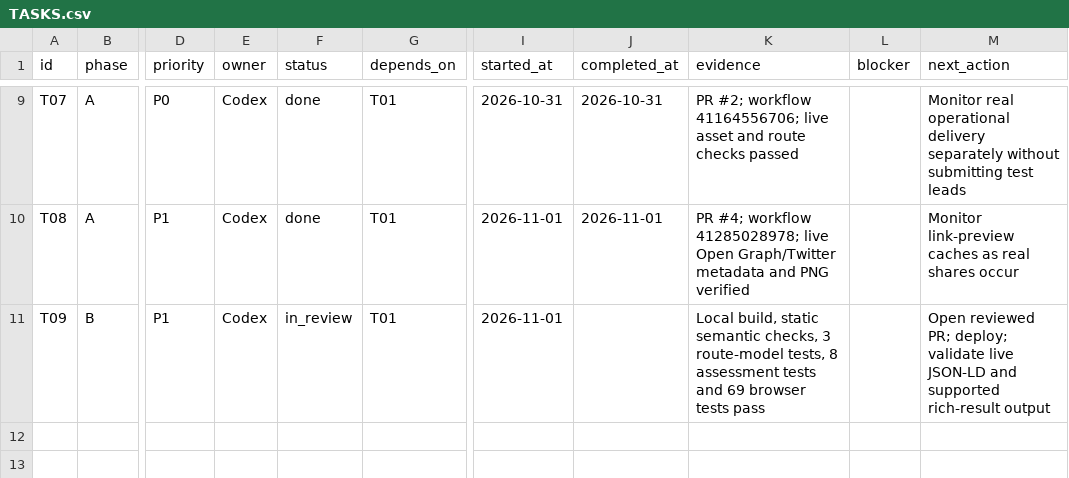
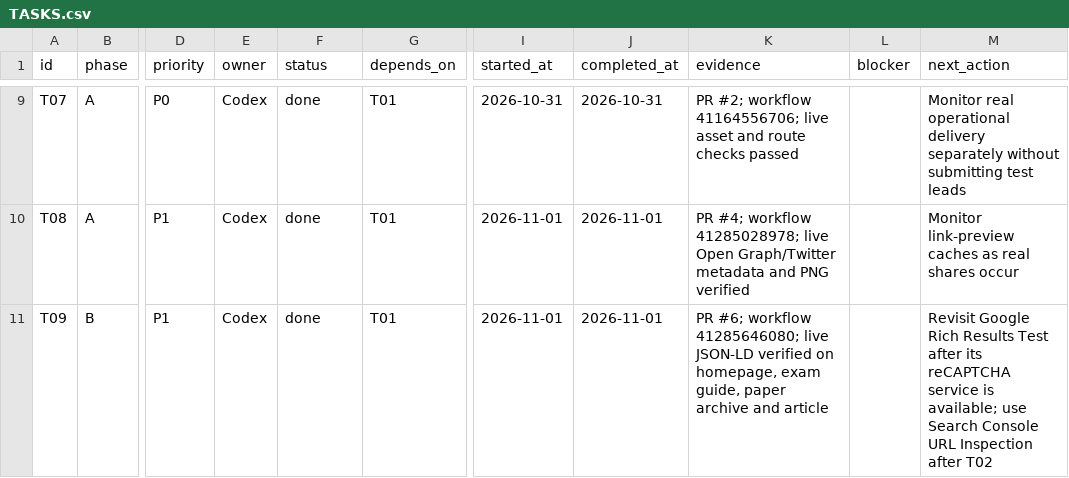
Before and after one commit to jehar-tau/Website-Dexam, a CSV file: growth/TASKS.csv, drawn as a sheet; only a part is shown, gaps mark what is left out; the diff names each change by its address in the sheet, - before the commit and + after, or states it on an @@ line.

Commit message:
Record structured data release evidence

```diff
--- a/growth/TASKS.csv
+++ b/growth/TASKS.csv
-F11 (status): in_review
+F11 (status): done
-J11 (completed_at): (empty)
+J11 (completed_at): 2026-11-01
-K11 (evidence): Local build, static semantic checks, 3 route-model tests, 8 assessment tests and 69 browser tests pass
+K11 (evidence): PR #6; workflow 41285646080; live JSON-LD verified on homepage, exam guide, paper archive and article
-M11 (next_action): Open reviewed PR; deploy; validate live JSON-LD and supported rich-result output
+M11 (next_action): Revisit Google Rich Results Test after its reCAPTCHA service is available; use Search Console URL Inspection after T02
```
Also changed, not shown: 1 other file.
